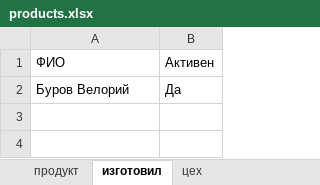
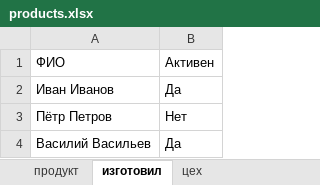
Before and after one commit to KepCapu/mirlis-mark, an Excel workbook: data_sources/products.xlsx, sheet изготовил, drawn as a sheet; values as stored, in another font and other column widths than the file's, no borders; addresses are those after the commit; the diff names each change by its address in the sheet, - before the commit and + after, or states it on an @@ line.

```diff
--- a/data_sources/products.xlsx (sheet изготовил)
+++ b/data_sources/products.xlsx (sheet изготовил)
+row 2: Иван Иванов | Да
+row 3: Пётр Петров | Нет
-A4: Буров Велорий
+A4: Василий Васильев
```
Also changed, not shown: sheet продукт, sheet цех.
